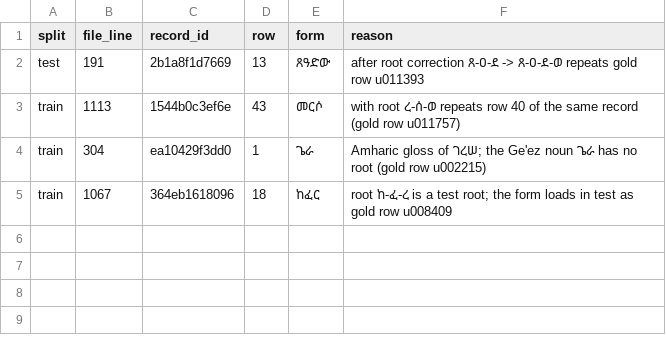
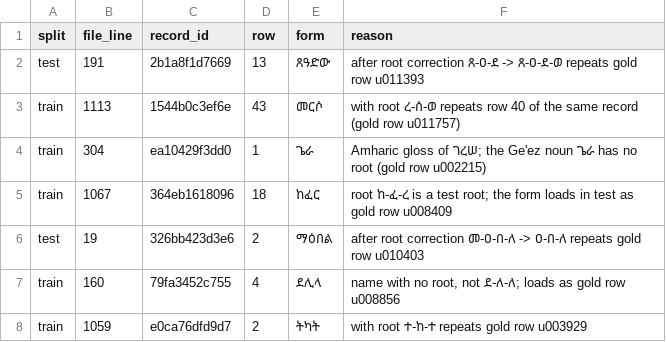
Before and after one commit to Esubaalew/geez-dataset, a TSV file: data/paradigms/merho_ges_gold_flagged_rows.tsv, drawn as a sheet; the diff names each change by its address in the sheet, - before the commit and + after, or states it on an @@ line.

```diff
--- a/data/paradigms/merho_ges_gold_flagged_rows.tsv
+++ b/data/paradigms/merho_ges_gold_flagged_rows.tsv
+row 6: test | 19 | 326bb423d3e6 | 2 | ማዕበል | after root correction መ-ዐ-በ-ለ -> ዐ-በ-ለ repeats gold row u010403
+row 7: train | 160 | 79fa3452c755 | 4 | ደሊላ | name with no root, not ደ-ለ-ለ; loads as gold row u008856
+row 8: train | 1059 | e0ca76dfd9d7 | 2 | ትካት | with root ተ-ከ-ተ repeats gold row u003929
```
Also changed, not shown: data/unified/rootless_nouns.tsv, 10 other files.
